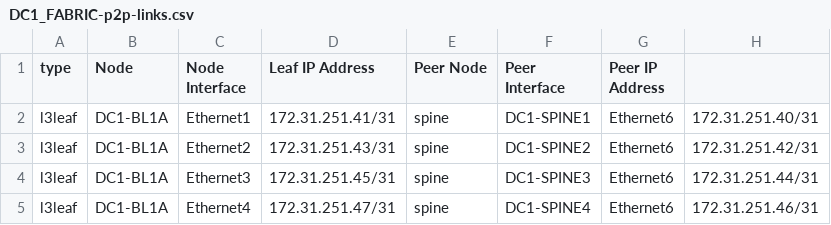
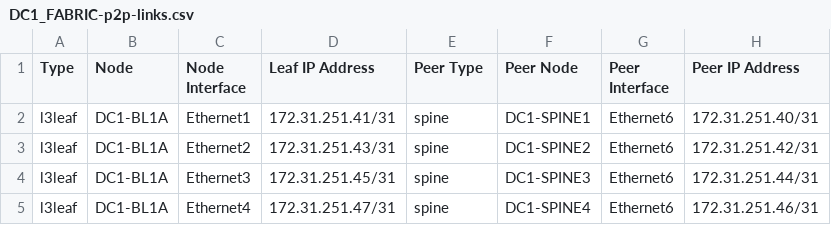
Before and after one commit to arista-netdevops-community/ipspace-webinar-september15-2020, a CSV file: inventories/DC1/documentation/fabric/DC1_FABRIC-p2p-links.csv, drawn as a sheet; only a part is shown.

```diff
--- a/inventories/DC1/documentation/fabric/DC1_FABRIC-p2p-links.csv
+++ b/inventories/DC1/documentation/fabric/DC1_FABRIC-p2p-links.csv
@@ -1,2 +1,2 @@
-type, Node,Node Interface,Leaf IP Address,Peer Node,Peer Interface,Peer IP Address
+Type, Node,Node Interface,Leaf IP Address,Peer Type,Peer Node,Peer Interface,Peer IP Address
 l3leaf,DC1-BL1A,Ethernet1,172.31.251.41/31,spine,DC1-SPINE1,Ethernet6,172.31.251.40/31
```
Also changed, not shown: 43 other files.
